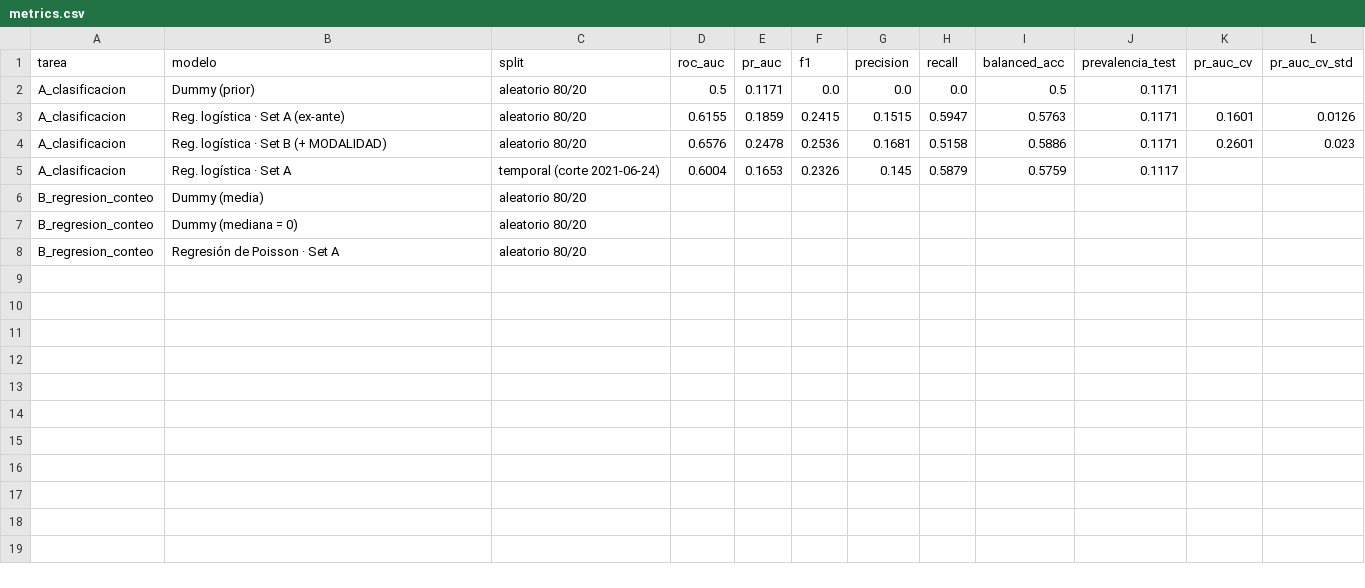
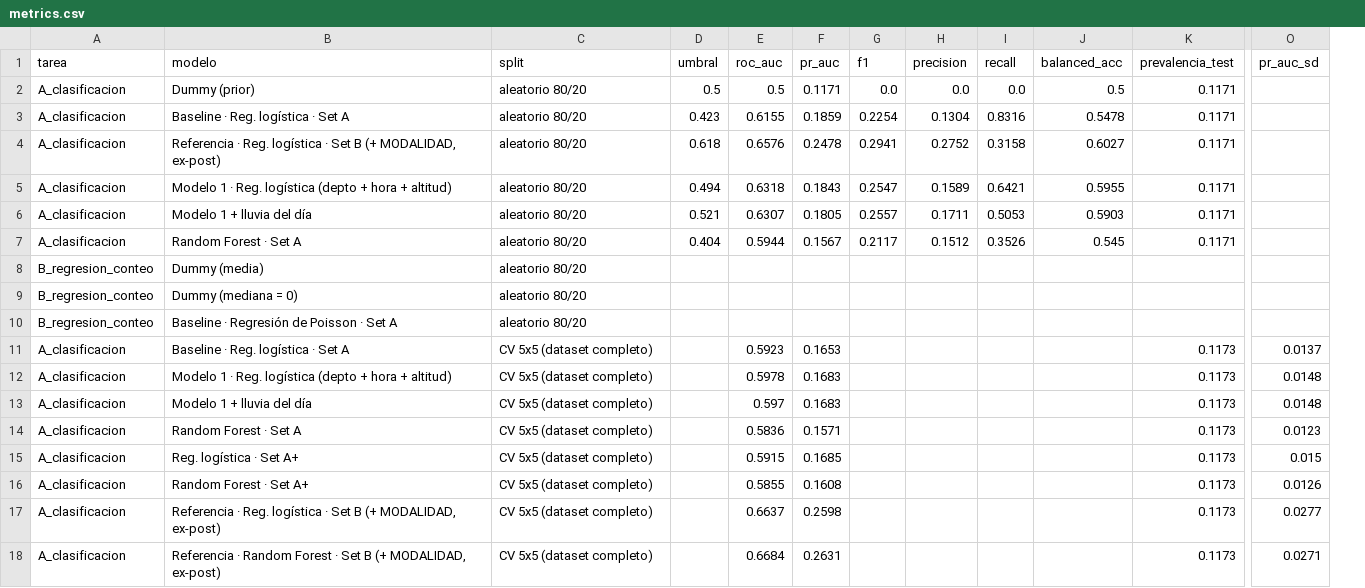
Before and after one commit to Marcor47/IAA-Grupo3, a CSV file: results/metrics.csv, drawn as a sheet; only a part is shown, gaps mark what is left out; removed rows and columns are numbered as before the commit, all else as after; rows hold the shown columns only; the diff names each change by its address in the sheet, - before the commit and + after, or states it on an @@ line.

```diff
--- a/results/metrics.csv
+++ b/results/metrics.csv
+column D (umbral), rows 2-4: 0.5 | 0.423 | 0.618
-column K (pr_auc_cv), rows 3-4: 0.1601 | 0.2601
-column L (pr_auc_cv_std), rows 3-4: 0.0126 | 0.023
+column O (pr_auc_sd), empty
-B3 (modelo): Reg. logística · Set A (ex-ante)
+B3 (modelo): Baseline · Reg. logística · Set A
-G3 (f1): 0.2415
+G3 (f1): 0.2254
-H3 (precision): 0.1515
+H3 (precision): 0.1304
-I3 (recall): 0.5947
+I3 (recall): 0.8316
-J3 (balanced_acc): 0.5763
+J3 (balanced_acc): 0.5478
-B4 (modelo): Reg. logística · Set B (+ MODALIDAD)
+B4 (modelo): Referencia · Reg. logística · Set B (+ MODALIDAD, ex-post)
-G4 (f1): 0.2536
+G4 (f1): 0.2941
-H4 (precision): 0.1681
+H4 (precision): 0.2752
-I4 (recall): 0.5158
+I4 (recall): 0.3158
-J4 (balanced_acc): 0.5886
+J4 (balanced_acc): 0.6027
-row 5: A_clasificacion | Reg. logística · Set A | temporal (corte 2021-06-24) | 0.6004 | 0.1653 | 0.2326 | 0.145 | 0.5879 | 0.5759 | 0.1117
+row 5: A_clasificacion | Modelo 1 · Reg. logística (depto + hora + altitud) | aleatorio 80/20 | 0.494 | 0.6318 | 0.1843 | 0.2547 | 0.1589 | 0.6421 | 0.5955 | 0.1171
+row 6: A_clasificacion | Modelo 1 + lluvia del día | aleatorio 80/20 | 0.521 | 0.6307 | 0.1805 | 0.2557 | 0.1711 | 0.5053 | 0.5903 | 0.1171
+row 7: A_clasificacion | Random Forest · Set A | aleatorio 80/20 | 0.404 | 0.5944 | 0.1567 | 0.2117 | 0.1512 | 0.3526 | 0.545 | 0.1171
-B10 (modelo): Regresión de Poisson · Set A
+B10 (modelo): Baseline · Regresión de Poisson · Set A
+row 11: A_clasificacion | Baseline · Reg. logística · Set A | CV 5x5 (dataset completo) |  | 0.5923 | 0.1653 |  |  |  |  | 0.1173 | 0.0137
+row 12: A_clasificacion | Modelo 1 · Reg. logística (depto + hora + altitud) | CV 5x5 (dataset completo) |  | 0.5978 | 0.1683 |  |  |  |  | 0.1173 | 0.0148
+row 13: A_clasificacion | Modelo 1 + lluvia del día | CV 5x5 (dataset completo) |  | 0.597 | 0.1683 |  |  |  |  | 0.1173 | 0.0148
+row 14: A_clasificacion | Random Forest · Set A | CV 5x5 (dataset completo) |  | 0.5836 | 0.1571 |  |  |  |  | 0.1173 | 0.0123
+row 15: A_clasificacion | Reg. logística · Set A+ | CV 5x5 (dataset completo) |  | 0.5915 | 0.1685 |  |  |  |  | 0.1173 | 0.015
+row 16: A_clasificacion | Random Forest · Set A+ | CV 5x5 (dataset completo) |  | 0.5855 | 0.1608 |  |  |  |  | 0.1173 | 0.0126
+row 17: A_clasificacion | Referencia · Reg. logística · Set B (+ MODALIDAD, ex-post) | CV 5x5 (dataset completo) |  | 0.6637 | 0.2598 |  |  |  |  | 0.1173 | 0.0277
+row 18: A_clasificacion | Referencia · Random Forest · Set B (+ MODALIDAD, ex-post) | CV 5x5 (dataset completo) |  | 0.6684 | 0.2631 |  |  |  |  | 0.1173 | 0.0271
```
Also changed, not shown: 19 other files.
